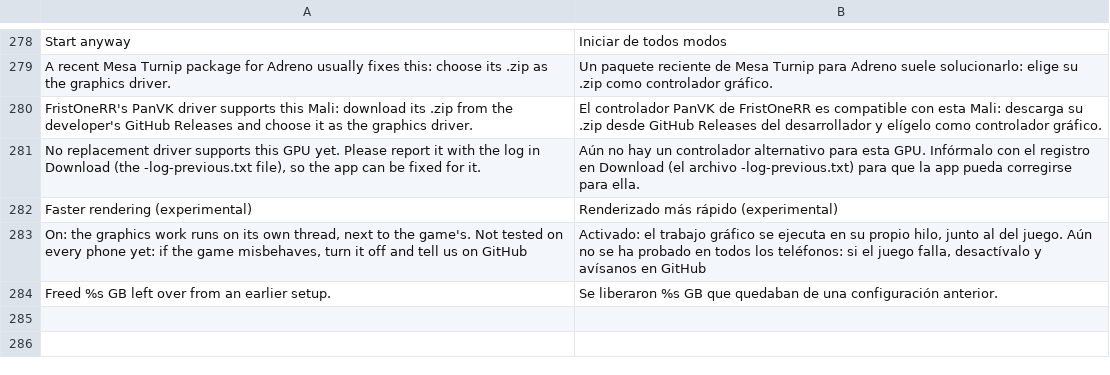
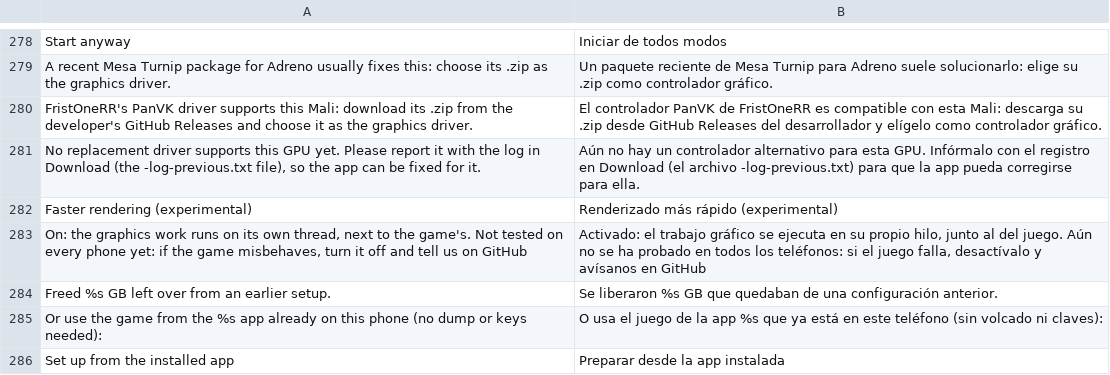
Before and after one commit to simipoB/Arceus-Native-Android, a TSV file: dm/android/app/assets/lang/es.tsv, drawn as a sheet; only a part is shown, gaps mark what is left out.

```diff
--- a/dm/android/app/assets/lang/es.tsv
+++ b/dm/android/app/assets/lang/es.tsv
@@ -284 +284,3 @@ On: the graphics work runs on its own thread, next to the game's. Not tested on
 Freed %s GB left over from an earlier setup.	Se liberaron %s GB que quedaban de una configuración anterior.
+Or use the game from the %s app already on this phone (no dump or keys needed):	O usa el juego de la app %s que ya está en este teléfono (sin volcado ni claves):
+Set up from the installed app	Preparar desde la app instalada
```
Also changed, not shown: dm/android/app/assets/lang/fr.tsv, dm/android/app/assets/lang/ja.tsv, 6 other files.
